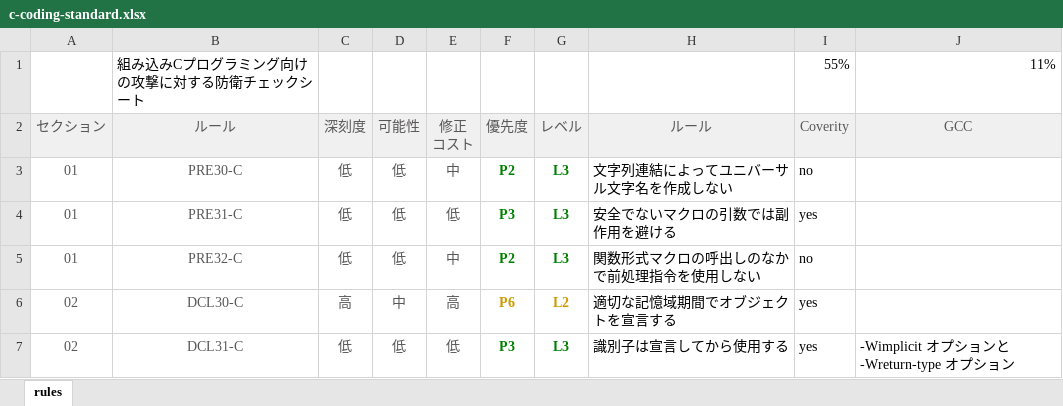
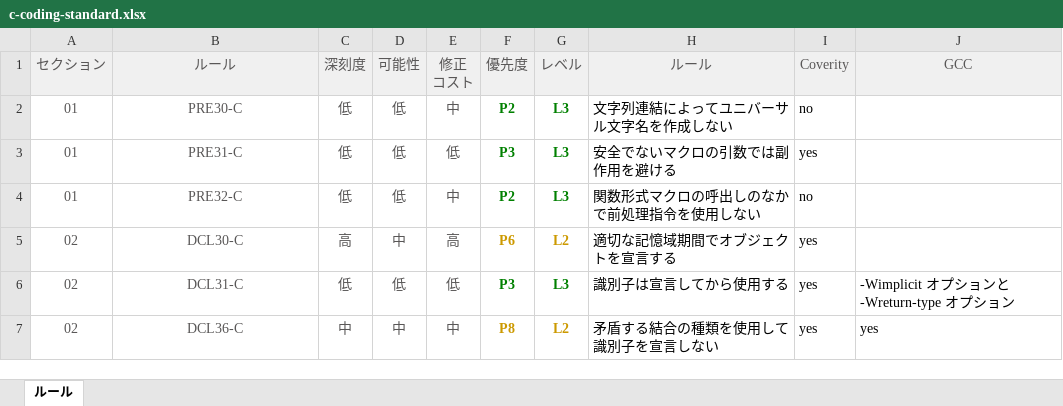
Before and after one commit to ihatomorio/cert-c-standard-jp, an Excel workbook: c-coding-standard.xlsx, sheet ルール, drawn as a sheet; only a part is shown; the shorter side is filled out with more unchanged rows; values as stored, in another font and other column widths than the file's, no borders; the diff names each change by its address in the sheet, - before the commit and + after, or states it on an @@ line.

```diff
--- a/c-coding-standard.xlsx (sheet ルール)
+++ b/c-coding-standard.xlsx (sheet ルール)
-sheet tab: rules
+sheet tab: ルール
-row 1:  | 組み込みCプログラミング向けの攻撃に対する防衛チェックシート |  |  |  |  |  |  | 55% | 11%
```
Also changed, not shown: 1 other file.
